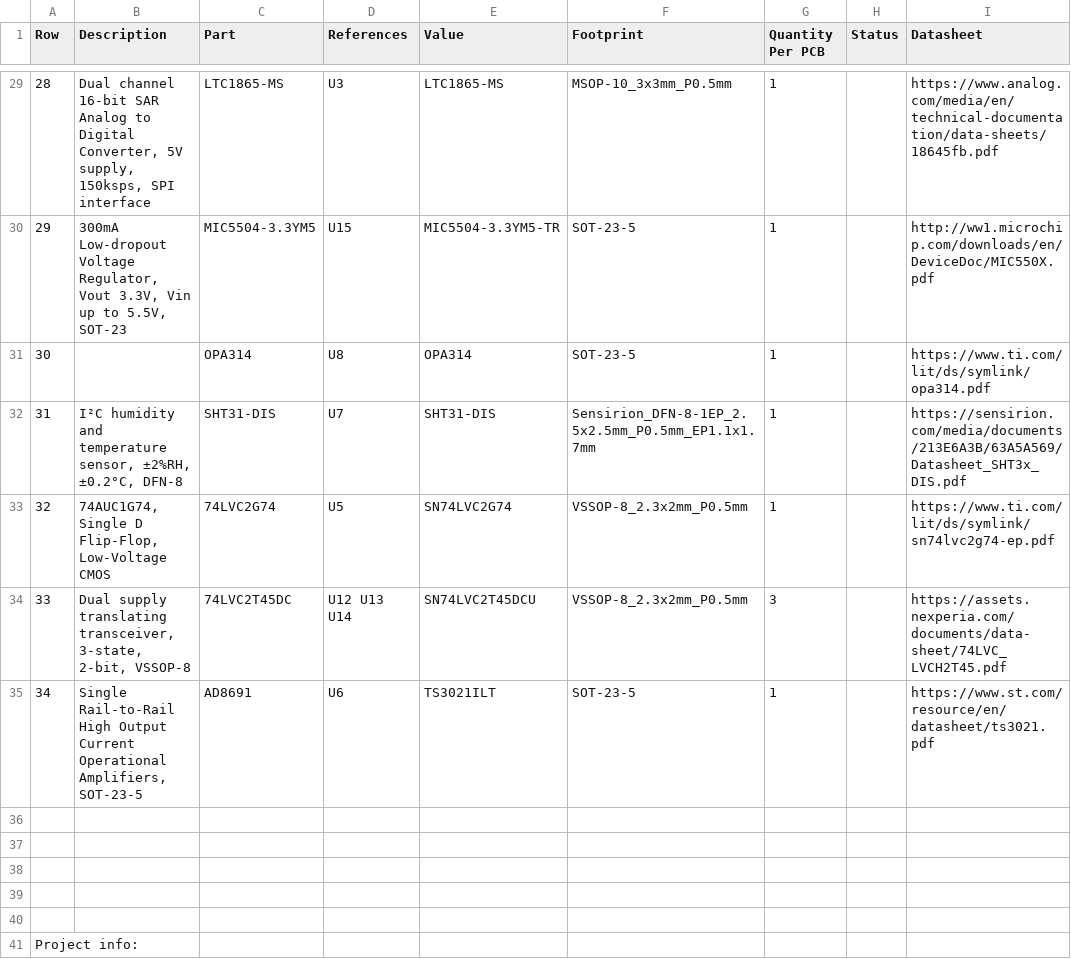
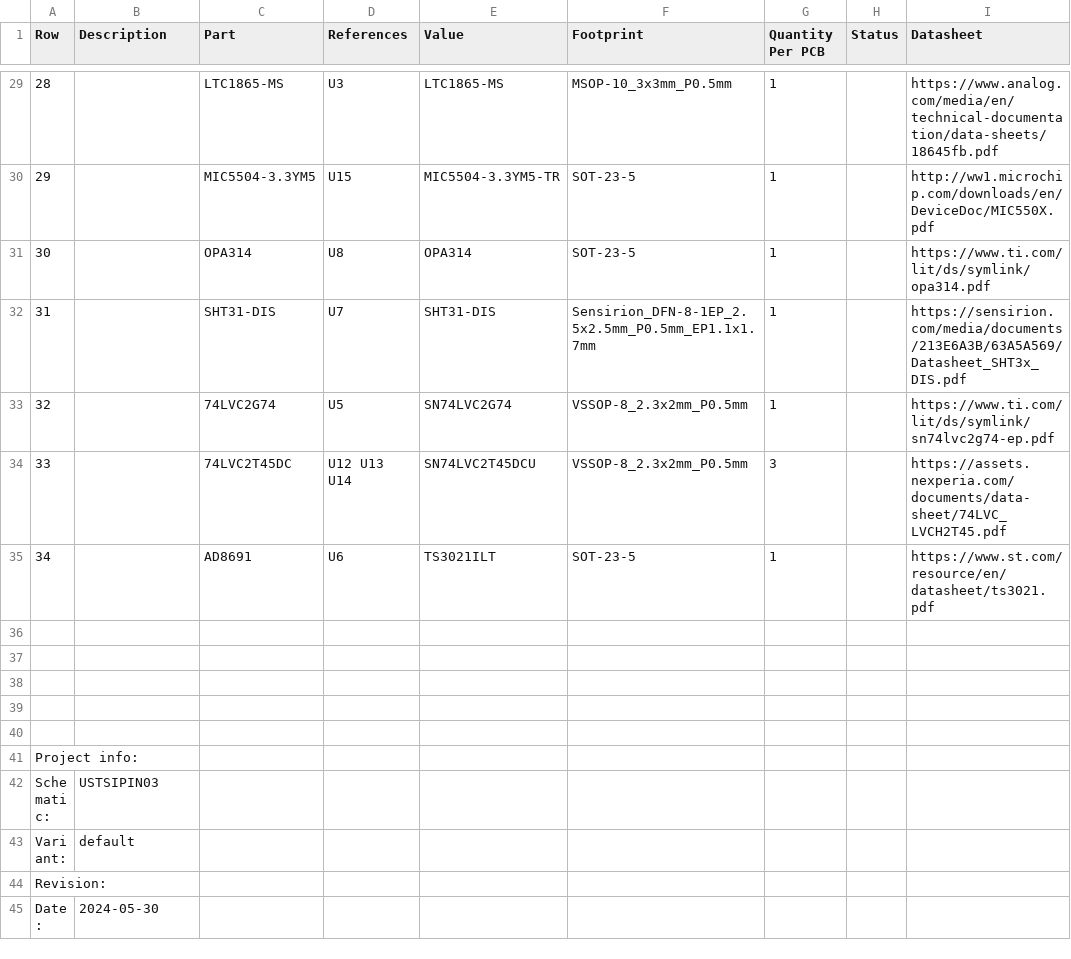
Before and after one commit to ust-modules/USTSIPIN03, a CSV file: hw/cam_profi/assembly/USTSIPIN03-bom.csv, drawn as a sheet; only a part is shown, gaps mark what is left out; the shorter side is filled out with more unchanged rows; the diff covers the shown part only; the diff names each change by its address in the sheet, - before the commit and + after, or states it on an @@ line.

```diff
--- a/hw/cam_profi/assembly/USTSIPIN03-bom.csv
+++ b/hw/cam_profi/assembly/USTSIPIN03-bom.csv
-B29 (Description): Dual channel 16-bit SAR Analog to Digital Converter, 5V supply, 150ksps, SPI interface
+B29 (Description): (empty)
-B30 (Description): 300mA Low-dropout Voltage Regulator, Vout 3.3V, Vin up to 5.5V, SOT-23
+B30 (Description): (empty)
-B32 (Description): I²C humidity and temperature sensor, ±2%RH, ±0.2°C, DFN-8
+B32 (Description): (empty)
-B33 (Description): 74AUC1G74, Single D Flip-Flop, Low-Voltage CMOS
+B33 (Description): (empty)
-B34 (Description): Dual supply translating transceiver, 3-state, 2-bit, VSSOP-8
+B34 (Description): (empty)
-B35 (Description): Single Rail-to-Rail High Output Current Operational Amplifiers, SOT-23-5
+B35 (Description): (empty)
```
Also changed, not shown: 25 edited cells elsewhere in this file, 34 other files.
